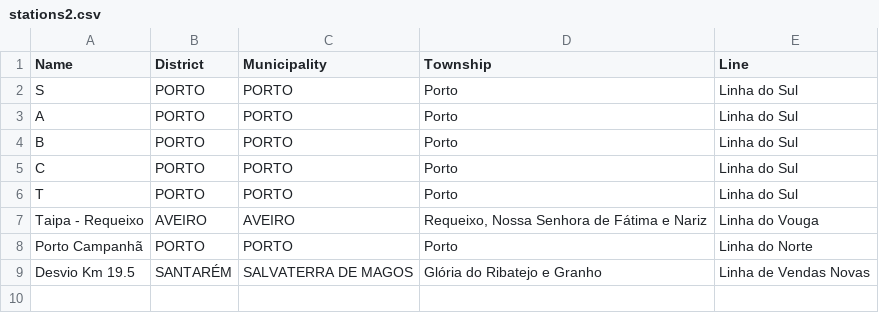
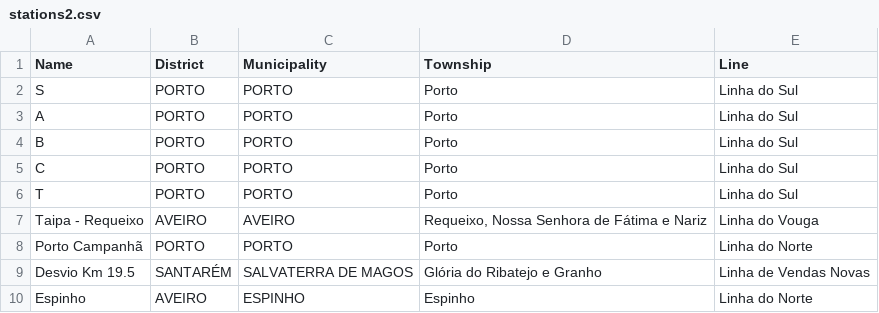
Before and after one commit to Af0ns0836/Project1DA, a CSV file: data/stations2.csv, drawn as a sheet; the diff names each change by its address in the sheet, - before the commit and + after, or states it on an @@ line.

```diff
--- a/data/stations2.csv
+++ b/data/stations2.csv
+row 10: Espinho | AVEIRO | ESPINHO | Espinho | Linha do Norte
```
Also changed, not shown: data/network2.csv, 5 other files.
